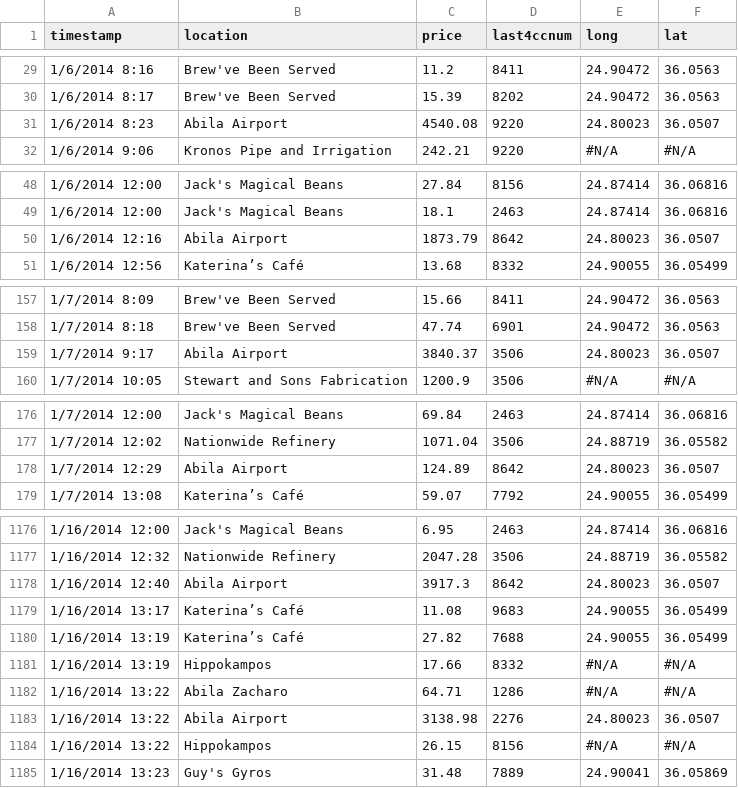
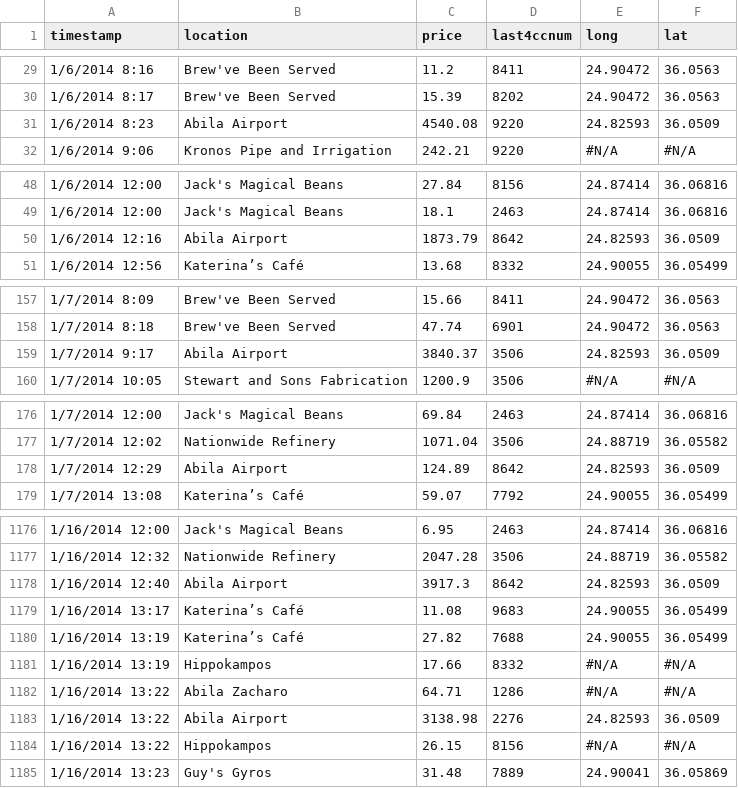
Before and after one commit to fernandoantoni/Challenge-MC2, a CSV file: cc_data_final.csv, drawn as a sheet; only a part is shown, gaps mark what is left out; the diff covers the shown part only; the diff names each change by its address in the sheet, - before the commit and + after, or states it on an @@ line.

```diff
--- a/cc_data_final.csv
+++ b/cc_data_final.csv
-E31 (long): 24.80023
+E31 (long): 24.82593
-F31 (lat): 36.0507
+F31 (lat): 36.0509
-E50 (long): 24.80023
+E50 (long): 24.82593
-F50 (lat): 36.0507
+F50 (lat): 36.0509
-E159 (long): 24.80023
+E159 (long): 24.82593
-F159 (lat): 36.0507
+F159 (lat): 36.0509
-E178 (long): 24.80023
+E178 (long): 24.82593
-F178 (lat): 36.0507
+F178 (lat): 36.0509
-E1178 (long): 24.80023
+E1178 (long): 24.82593
-F1178 (lat): 36.0507
+F1178 (lat): 36.0509
-E1183 (long): 24.80023
+E1183 (long): 24.82593
-F1183 (lat): 36.0507
+F1183 (lat): 36.0509
```
Also changed, not shown: 50 edited cells elsewhere in this file.
